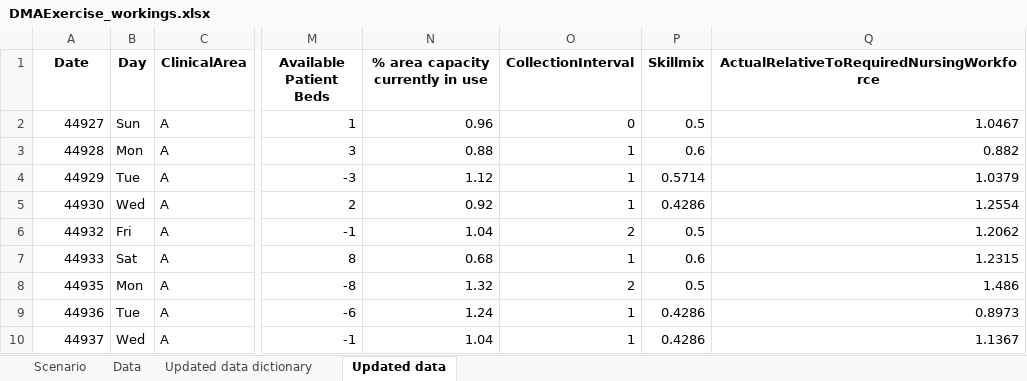
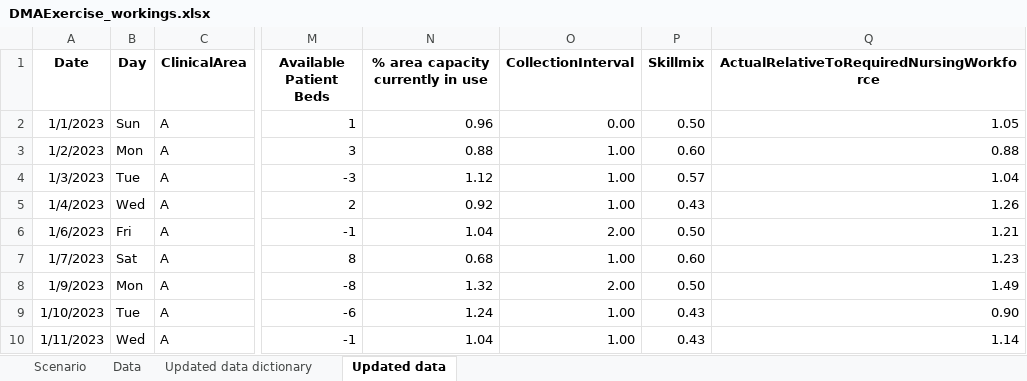
Before and after one commit to MaireadLBermingham/Staffing_levels_for_Nursing_and_Adult_Inpatient_Care_Quality_and_Safety, an Excel workbook: Output/Data/DMAExercise_workings.xlsx, sheet Updated data, drawn as a sheet; only a part is shown, gaps mark what is left out; values as stored, in another font and other column widths than the file's, no borders; the diff covers the shown part only; the diff names each change by its address in the sheet, - before the commit and + after, or states it on an @@ line.

```diff
--- a/Output/Data/DMAExercise_workings.xlsx (sheet Updated data)
+++ b/Output/Data/DMAExercise_workings.xlsx (sheet Updated data)
-A2 (Date): 44927
+A2 (Date): 1/1/2023
-O2 (CollectionInterval): 0
+O2 (CollectionInterval): 0.00
-P2 (Skillmix): 0.5
+P2 (Skillmix): 0.50
-Q2: 1.0467
+Q2: 1.05
-A3 (Date): 44928
+A3 (Date): 1/2/2023
-O3:O5 (CollectionInterval): 1
+O3:O5 (CollectionInterval): 1.00
-P3 (Skillmix): 0.6
+P3 (Skillmix): 0.60
-Q3: 0.882
+Q3: 0.88
-A4 (Date): 44929
+A4 (Date): 1/3/2023
-P4 (Skillmix): 0.5714
+P4 (Skillmix): 0.57
-Q4: 1.0379
+Q4: 1.04
-A5 (Date): 44930
+A5 (Date): 1/4/2023
-P5 (Skillmix): 0.4286
+P5 (Skillmix): 0.43
-Q5: 1.2554
+Q5: 1.26
-A6 (Date): 44932
+A6 (Date): 1/6/2023
-O6 (CollectionInterval): 2
+O6 (CollectionInterval): 2.00
-P6 (Skillmix): 0.5
+P6 (Skillmix): 0.50
-Q6: 1.2062
+Q6: 1.21
-A7 (Date): 44933
+A7 (Date): 1/7/2023
-O7 (CollectionInterval): 1
+O7 (CollectionInterval): 1.00
-P7 (Skillmix): 0.6
+P7 (Skillmix): 0.60
-Q7: 1.2315
+Q7: 1.23
-A8 (Date): 44935
+A8 (Date): 1/9/2023
-O8 (CollectionInterval): 2
+O8 (CollectionInterval): 2.00
-P8 (Skillmix): 0.5
+P8 (Skillmix): 0.50
-Q8: 1.486
+Q8: 1.49
-A9 (Date): 44936
+A9 (Date): 1/10/2023
-O9:O10 (CollectionInterval): 1
+O9:O10 (CollectionInterval): 1.00
-P9:P10 (Skillmix): 0.4286
+P9:P10 (Skillmix): 0.43
-Q9: 0.8973
+Q9: 0.90
-A10 (Date): 44937
+A10 (Date): 1/11/2023
-Q10: 1.1367
+Q10: 1.14
```
Also changed, not shown: 199 edited cells elsewhere in this sheet, 2 other files.
